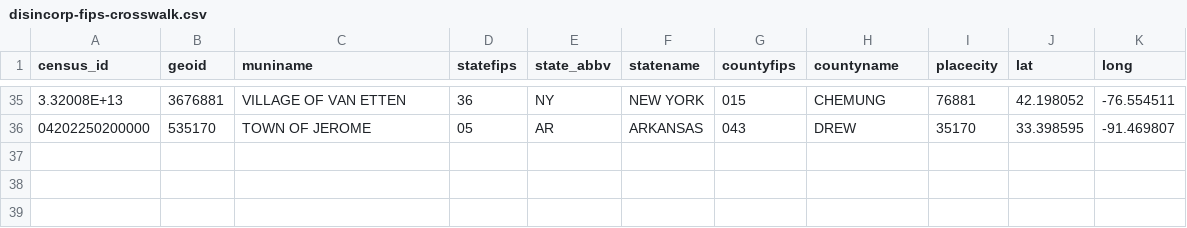
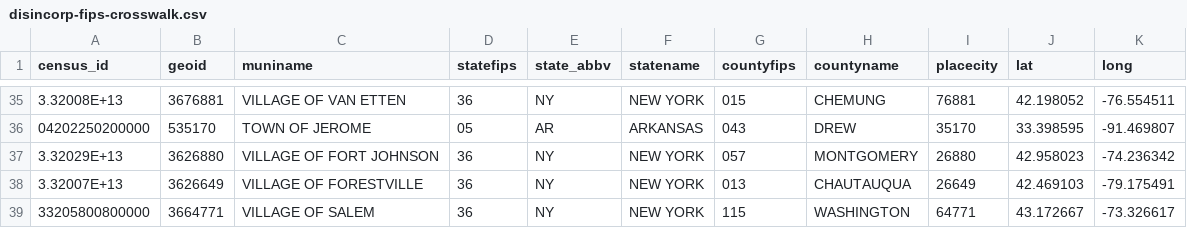
Before and after one commit to cbgoodman/muni-incorporation, a CSV file: rawdata/disincorp-fips-crosswalk.csv, drawn as a sheet; only a part is shown, gaps mark what is left out; the diff names each change by its address in the sheet, - before the commit and + after, or states it on an @@ line.

Commit message:
testing disincorporation data

```diff
--- a/rawdata/disincorp-fips-crosswalk.csv
+++ b/rawdata/disincorp-fips-crosswalk.csv
+row 37: 3.32029E+13 | 3626880 | VILLAGE OF FORT JOHNSON | 36 | NY | NEW YORK | 057 | MONTGOMERY | 26880 | 42.958023 | -74.236342
+row 38: 3.32007E+13 | 3626649 | VILLAGE OF FORESTVILLE | 36 | NY | NEW YORK | 013 | CHAUTAUQUA | 26649 | 42.469103 | -79.175491
+row 39: 33205800800000 | 3664771 | VILLAGE OF SALEM | 36 | NY | NEW YORK | 115 | WASHINGTON | 64771 | 43.172667 | -73.326617
```
Also changed, not shown: rawdata/muni-disincorporation.csv, 2 other files.
